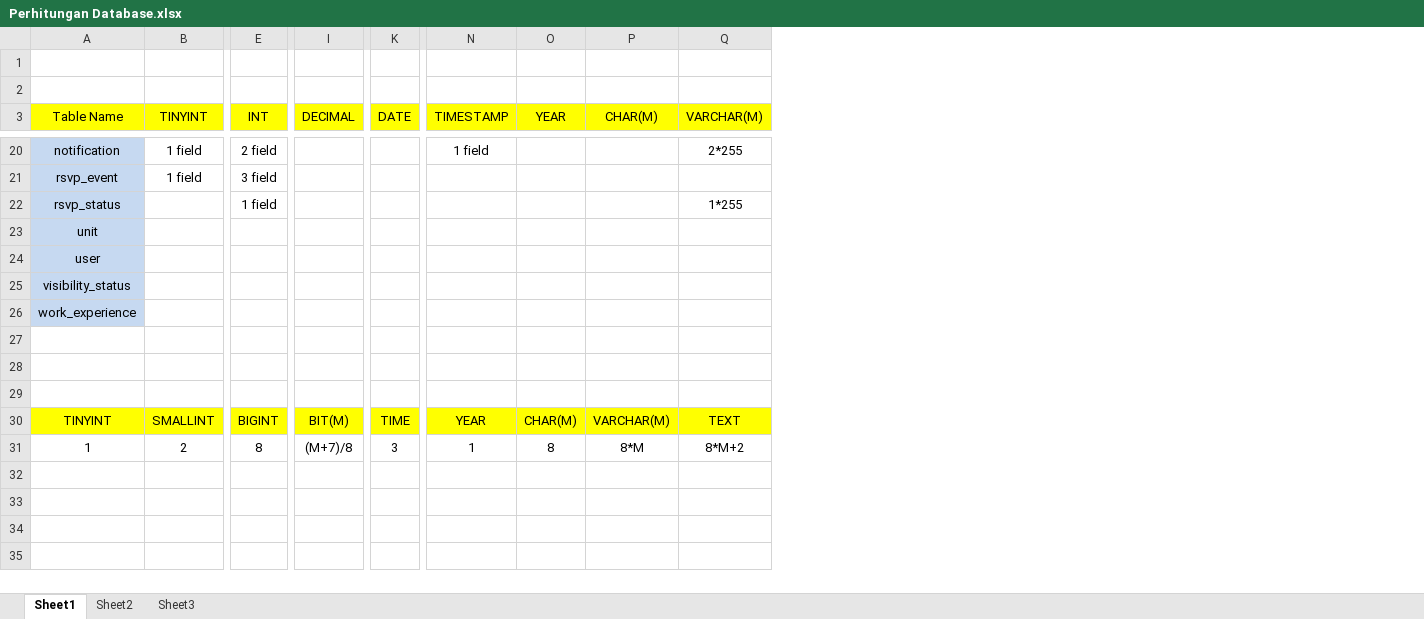
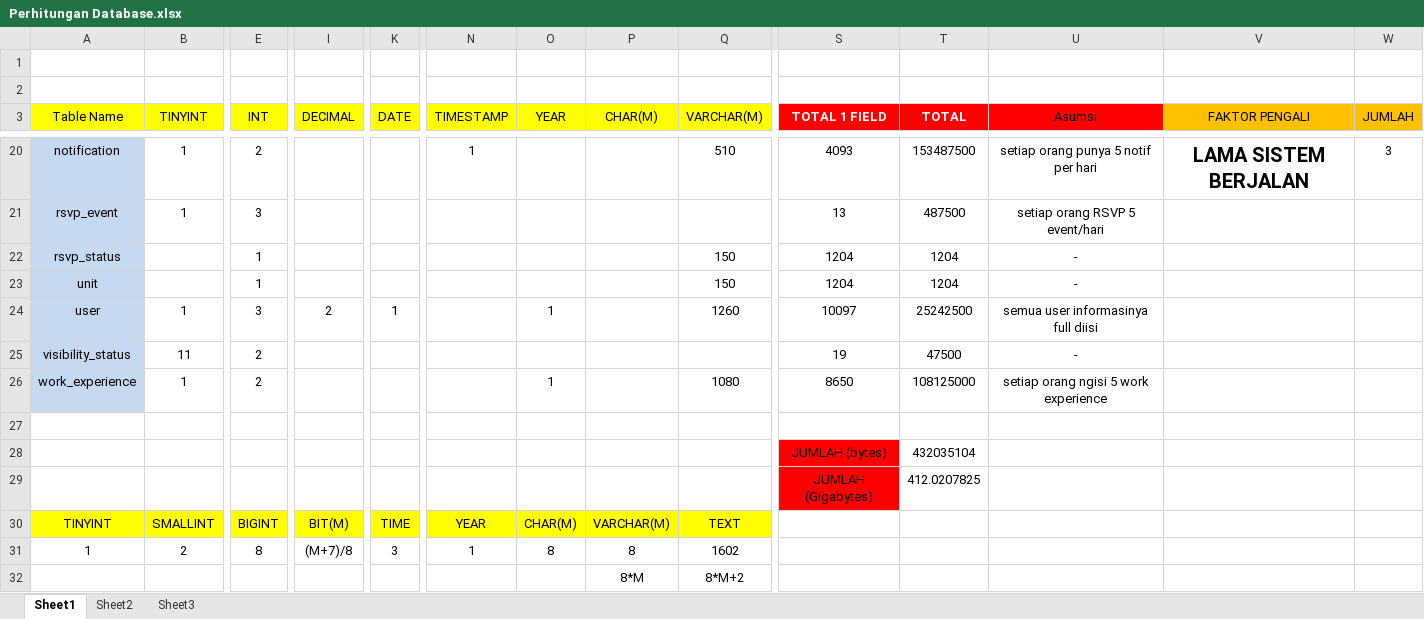
Before and after one commit to afifmucholis/sanurs, an Excel workbook: doc/Perhitungan Database.xlsx, sheet Sheet1, drawn as a sheet; only a part is shown, gaps mark what is left out; values as stored, in another font and other column widths than the file's, no borders; rows hold the shown columns only; the diff covers the shown part only; the diff names each change by its address in the sheet, - before the commit and + after, or states it on an @@ line.

```diff
--- a/doc/Perhitungan Database.xlsx (sheet Sheet1)
+++ b/doc/Perhitungan Database.xlsx (sheet Sheet1)
+column S (TOTAL 1 FIELD), rows 20-29: 4093 | 13 | 1204 | 1204 | 10097 | 19 | 8650 |  | JUMLAH (bytes) | JUMLAH (Gigabytes)
+column T (TOTAL), rows 20-29: 153487500 | 487500 | 1204 | 1204 | 25242500 | 47500 | 108125000 |  | 432035104 | 412.0207825
+column U (Asumsi), rows 20-26: setiap orang punya 5 notif per hari | setiap orang RSVP 5 event/hari | - | - | semua user informasinya full diisi | - | setiap orang ngisi 5 work experience
+column V (FAKTOR PENGALI), row 20: LAMA SISTEM BERJALAN
+column W (JUMLAH), row 20: 3
-B20:B21 (TINYINT): 1 field
+B20:B21 (TINYINT): 1
-E20 (INT): 2 field
+E20 (INT): 2
-N20 (TIMESTAMP): 1 field
+N20 (TIMESTAMP): 1
-Q20 (VARCHAR(M)): 2*255
+Q20 (VARCHAR(M)): 510
-E21 (INT): 3 field
+E21 (INT): 3
-E22 (INT): 1 field
+E22 (INT): 1
-Q22 (VARCHAR(M)): 1*255
+Q22 (VARCHAR(M)): 150
-E23 (INT): (empty)
+E23 (INT): 1
-Q23 (VARCHAR(M)): (empty)
+Q23 (VARCHAR(M)): 150
-B24 (TINYINT): (empty)
+B24 (TINYINT): 1
-E24 (INT): (empty)
+E24 (INT): 3
-I24 (DECIMAL): (empty)
+I24 (DECIMAL): 2
-K24 (DATE): (empty)
+K24 (DATE): 1
-O24 (YEAR): (empty)
+O24 (YEAR): 1
-Q24 (VARCHAR(M)): (empty)
+Q24 (VARCHAR(M)): 1260
-B25 (TINYINT): (empty)
+B25 (TINYINT): 11
-E25:E26 (INT): (empty)
+E25:E26 (INT): 2
-B26 (TINYINT): (empty)
+B26 (TINYINT): 1
-O26 (YEAR): (empty)
+O26 (YEAR): 1
-Q26 (VARCHAR(M)): (empty)
+Q26 (VARCHAR(M)): 1080
-row 28: (empty)
+row 28:  |  |  |  |  |  |  |  |  | JUMLAH (bytes) | 432035104
-row 29: (empty)
+row 29:  |  |  |  |  |  |  |  |  | JUMLAH (Gigabytes) | 412.0207825
-P31 (CHAR(M)): 8*M
+P31 (CHAR(M)): 8
-Q31 (VARCHAR(M)): 8*M+2
+Q31 (VARCHAR(M)): 1602
+row 32:  |  |  |  |  |  |  | 8*M | 8*M+2
```
Also changed, not shown: 34 edited cells elsewhere in this sheet.
